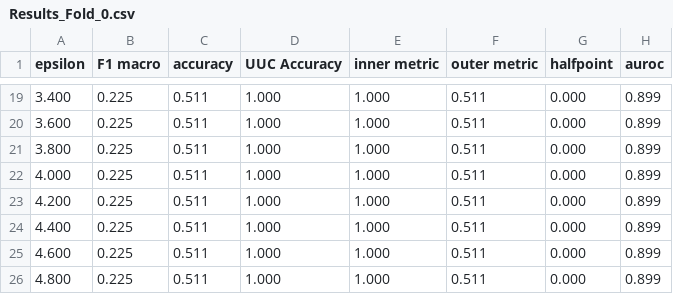
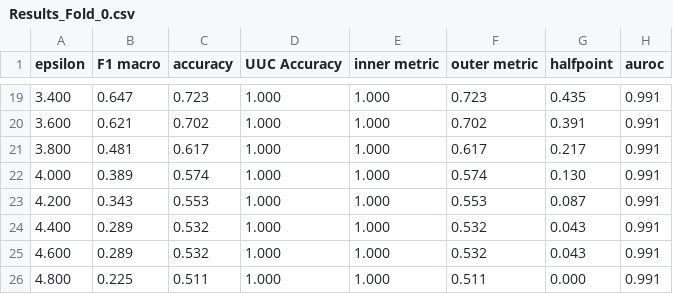
Before and after one commit to Alexandre-selani/Repo-BEPE, a CSV file: GFROR/results/Panicum/Val/Folds/Results_Fold_0.csv, drawn as a sheet; only a part is shown, gaps mark what is left out; the diff covers the shown part only.

```diff
--- a/GFROR/results/Panicum/Val/Folds/Results_Fold_0.csv
+++ b/GFROR/results/Panicum/Val/Folds/Results_Fold_0.csv
@@ -19,8 +19,8 @@ epsilon,F1 macro,accuracy,UUC Accuracy,inner metric,outer metric,halfpoint,auroc
-3.400,0.225,0.511,1.000,1.000,0.511,0.000,0.899
-3.600,0.225,0.511,1.000,1.000,0.511,0.000,0.899
-3.800,0.225,0.511,1.000,1.000,0.511,0.000,0.899
-4.000,0.225,0.511,1.000,1.000,0.511,0.000,0.899
-4.200,0.225,0.511,1.000,1.000,0.511,0.000,0.899
-4.400,0.225,0.511,1.000,1.000,0.511,0.000,0.899
-4.600,0.225,0.511,1.000,1.000,0.511,0.000,0.899
-4.800,0.225,0.511,1.000,1.000,0.511,0.000,0.899
+3.400,0.647,0.723,1.000,1.000,0.723,0.435,0.991
+3.600,0.621,0.702,1.000,1.000,0.702,0.391,0.991
+3.800,0.481,0.617,1.000,1.000,0.617,0.217,0.991
+4.000,0.389,0.574,1.000,1.000,0.574,0.130,0.991
+4.200,0.343,0.553,1.000,1.000,0.553,0.087,0.991
+4.400,0.289,0.532,1.000,1.000,0.532,0.043,0.991
+4.600,0.289,0.532,1.000,1.000,0.532,0.043,0.991
+4.800,0.225,0.511,1.000,1.000,0.511,0.000,0.991
```
Also changed, not shown: 80 edited cells elsewhere in this file, GFROR/results/Panicum/Val/Folds/Results_Fold_1.csv, GFROR/results/Panicum/Val/Folds/Results_Fold_2.csv, 30 other files.
